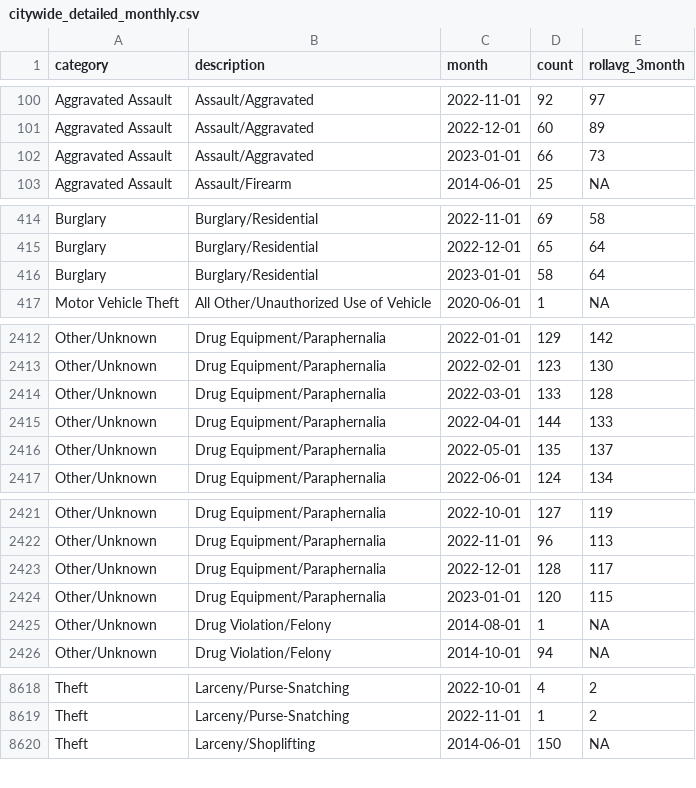
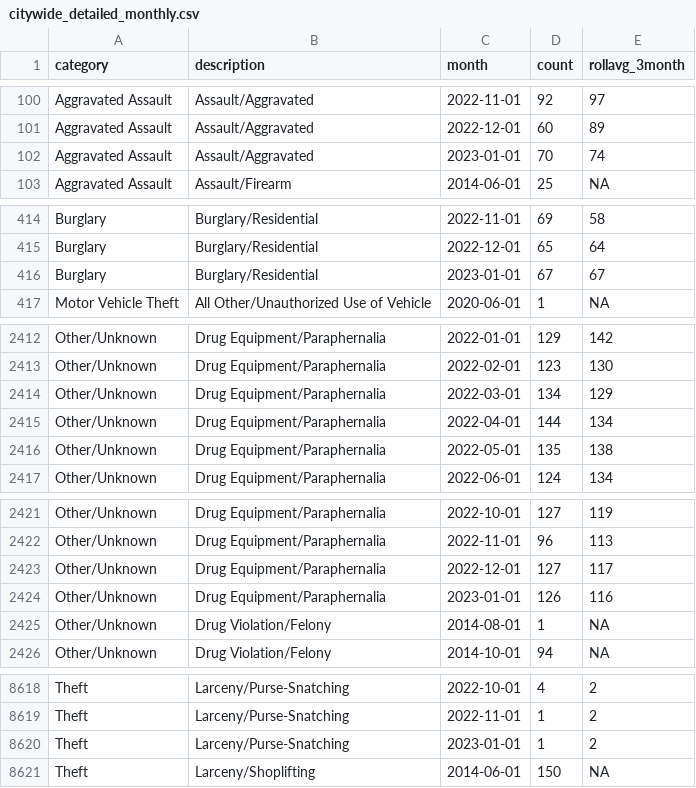
Before and after one commit to abcotvdata/safetytracker_raleigh, a CSV file: data/output/monthly/citywide_detailed_monthly.csv, drawn as a sheet; only a part is shown, gaps mark what is left out; the diff covers the shown part only.

Commit message:
New crime data collected

```diff
--- a/data/output/monthly/citywide_detailed_monthly.csv
+++ b/data/output/monthly/citywide_detailed_monthly.csv
@@ -101,3 +101,3 @@ Aggravated Assault,Assault/Aggravated,2022-11-01,92,97
 Aggravated Assault,Assault/Aggravated,2022-12-01,60,89
-Aggravated Assault,Assault/Aggravated,2023-01-01,66,73
+Aggravated Assault,Assault/Aggravated,2023-01-01,70,74
 Aggravated Assault,Assault/Firearm,2014-06-01,25,NA
@@ -415,3 +415,3 @@ Burglary,Burglary/Residential,2022-11-01,69,58
 Burglary,Burglary/Residential,2022-12-01,65,64
-Burglary,Burglary/Residential,2023-01-01,58,64
+Burglary,Burglary/Residential,2023-01-01,67,67
 Motor Vehicle Theft,All Other/Unauthorized Use of Vehicle,2020-06-01,1,NA
@@ -2413,5 +2413,5 @@ Other/Unknown,Drug Equipment/Paraphernalia,2022-01-01,129,142
 Other/Unknown,Drug Equipment/Paraphernalia,2022-02-01,123,130
-Other/Unknown,Drug Equipment/Paraphernalia,2022-03-01,133,128
-Other/Unknown,Drug Equipment/Paraphernalia,2022-04-01,144,133
-Other/Unknown,Drug Equipment/Paraphernalia,2022-05-01,135,137
+Other/Unknown,Drug Equipment/Paraphernalia,2022-03-01,134,129
+Other/Unknown,Drug Equipment/Paraphernalia,2022-04-01,144,134
+Other/Unknown,Drug Equipment/Paraphernalia,2022-05-01,135,138
 Other/Unknown,Drug Equipment/Paraphernalia,2022-06-01,124,134
@@ -2422,4 +2422,4 @@ Other/Unknown,Drug Equipment/Paraphernalia,2022-10-01,127,119
 Other/Unknown,Drug Equipment/Paraphernalia,2022-11-01,96,113
-Other/Unknown,Drug Equipment/Paraphernalia,2022-12-01,128,117
-Other/Unknown,Drug Equipment/Paraphernalia,2023-01-01,120,115
+Other/Unknown,Drug Equipment/Paraphernalia,2022-12-01,127,117
+Other/Unknown,Drug Equipment/Paraphernalia,2023-01-01,126,116
 Other/Unknown,Drug Violation/Felony,2014-08-01,1,NA
@@ -8619,2 +8619,3 @@ Theft,Larceny/Purse-Snatching,2022-10-01,4,2
 Theft,Larceny/Purse-Snatching,2022-11-01,1,2
+Theft,Larceny/Purse-Snatching,2023-01-01,1,2
 Theft,Larceny/Shoplifting,2014-06-01,150,NA
```
Also changed, not shown: 72 edited cells elsewhere in this file, data/output/city/citywide_detailed.csv, data/output/districts/burglaries_district.csv, 46 other files.
